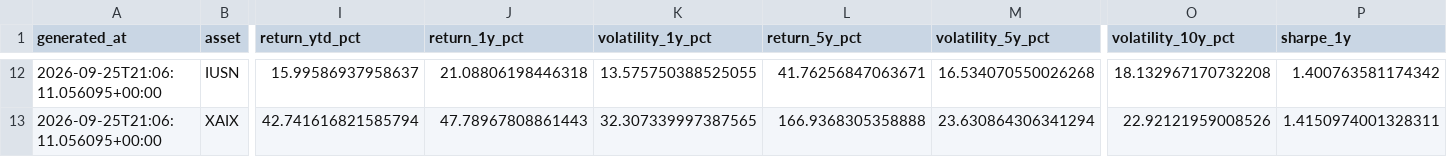
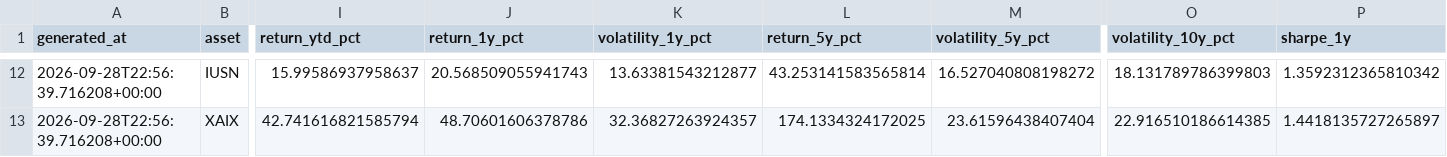
Before and after one commit to dblxpt/data-published, a CSV file: routine-data-etf/latest.csv, drawn as a sheet; only a part is shown, gaps mark what is left out; the diff covers the shown part only; the diff names each change by its address in the sheet, - before the commit and + after, or states it on an @@ line.

```diff
--- a/routine-data-etf/latest.csv
+++ b/routine-data-etf/latest.csv
-A12:A13 (generated_at): 2026-09-25T21:06:11.056095+00:00
+A12:A13 (generated_at): 2026-09-28T22:56:39.716208+00:00
-J12 (return_1y_pct): 21.08806198446318
+J12 (return_1y_pct): 20.568509055941743
-K12 (volatility_1y_pct): 13.575750388525055
+K12 (volatility_1y_pct): 13.63381543212877
-L12 (return_5y_pct): 41.76256847063671
+L12 (return_5y_pct): 43.253141583565814
-M12 (volatility_5y_pct): 16.534070550026268
+M12 (volatility_5y_pct): 16.527040808198272
-O12 (volatility_10y_pct): 18.132967170732208
+O12 (volatility_10y_pct): 18.131789786399803
-P12 (sharpe_1y): 1.400763581174342
+P12 (sharpe_1y): 1.3592312365810342
-J13 (return_1y_pct): 47.78967808861443
+J13 (return_1y_pct): 48.70601606378786
-K13 (volatility_1y_pct): 32.307339997387565
+K13 (volatility_1y_pct): 32.36827263924357
-L13 (return_5y_pct): 166.9368305358888
+L13 (return_5y_pct): 174.1334324172025
-M13 (volatility_5y_pct): 23.630864306341294
+M13 (volatility_5y_pct): 23.61596438407404
-O13 (volatility_10y_pct): 22.92121959008526
+O13 (volatility_10y_pct): 22.916510186614385
-P13 (sharpe_1y): 1.4150974001328311
+P13 (sharpe_1y): 1.4418135727265897
```
Also changed, not shown: 73 edited cells elsewhere in this file, 4 other files.
